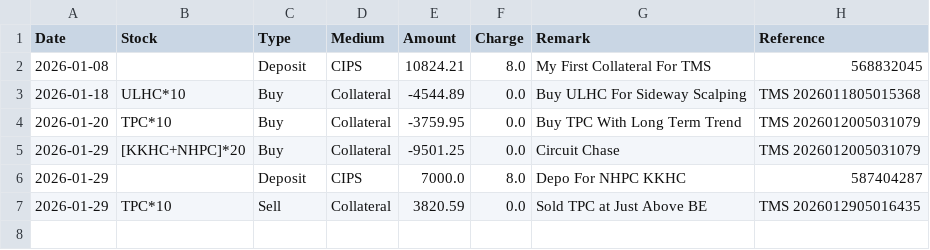
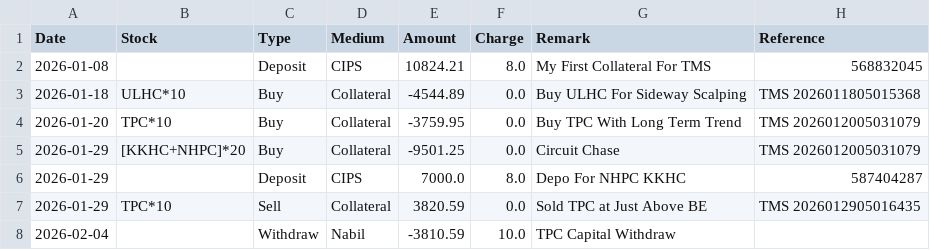
Before and after one commit to Jagdishsah/Neon_Backend, a CSV file: tms/tms_trx.csv, drawn as a sheet; the diff names each change by its address in the sheet, - before the commit and + after, or states it on an @@ line.

Commit message:
Update tms/tms_trx.csv

```diff
--- a/tms/tms_trx.csv
+++ b/tms/tms_trx.csv
+row 8: 2026-02-04 |  | Withdraw | Nabil | -3810.59 | 10.0 | TPC Capital Withdraw
```
